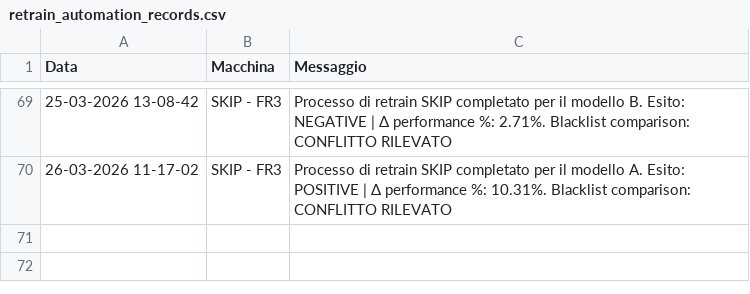
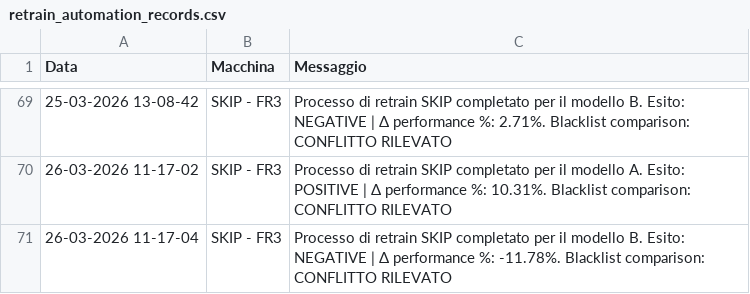
Before and after one commit to SkipAlarm/SkipAutomationAlarm, a CSV file: retrain_automation_records.csv, drawn as a sheet; only a part is shown, gaps mark what is left out.

Commit message:
Retrain process for SKIP has finished for model B on machine: SKIP - FR3

```diff
--- a/retrain_automation_records.csv
+++ b/retrain_automation_records.csv
@@ -70 +70,2 @@ Data, Macchina, Messaggio
 26-03-2026 11-17-02,SKIP - FR3,Processo di retrain SKIP completato per il modello A. Esito: POSITIVE | Δ performance %: 10.31%. Blacklist comparison: CONFLITTO RILEVATO
+26-03-2026 11-17-04,SKIP - FR3,Processo di retrain SKIP completato per il modello B. Esito: NEGATIVE | Δ performance %: -11.78%. Blacklist comparison: CONFLITTO RILEVATO
```
